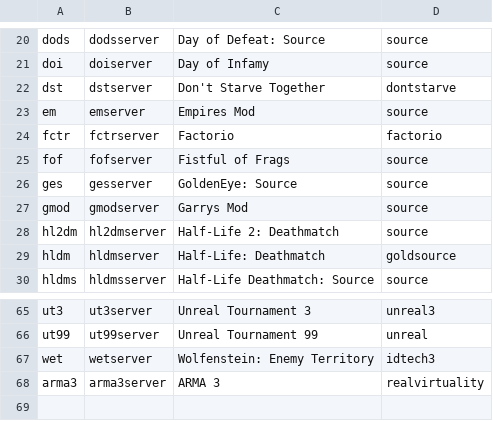
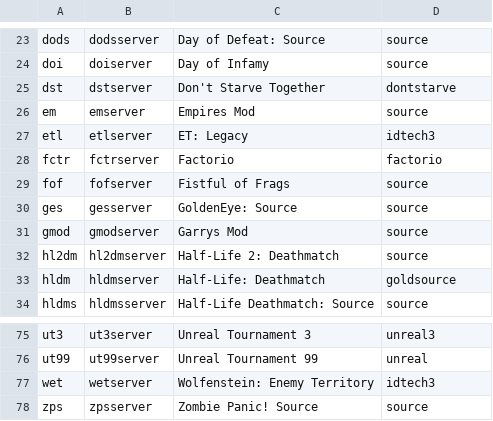
Before and after one commit to Acidic9/server-manager, a CSV file: misc/serverlist.csv, drawn as a sheet; only a part is shown, gaps mark what is left out; the diff covers the shown part only; the diff names each change by its address in the sheet, - before the commit and + after, or states it on an @@ line.

```diff
--- a/misc/serverlist.csv
+++ b/misc/serverlist.csv
+row 27: etl | etlserver | ET: Legacy | idtech3
@@ row 68 moved to row 2: arma3 @@
+row 78: zps | zpsserver | Zombie Panic! Source | source
```
Also changed, not shown: 8 added rows and 1 edited cell elsewhere in this file, 55 other files.
